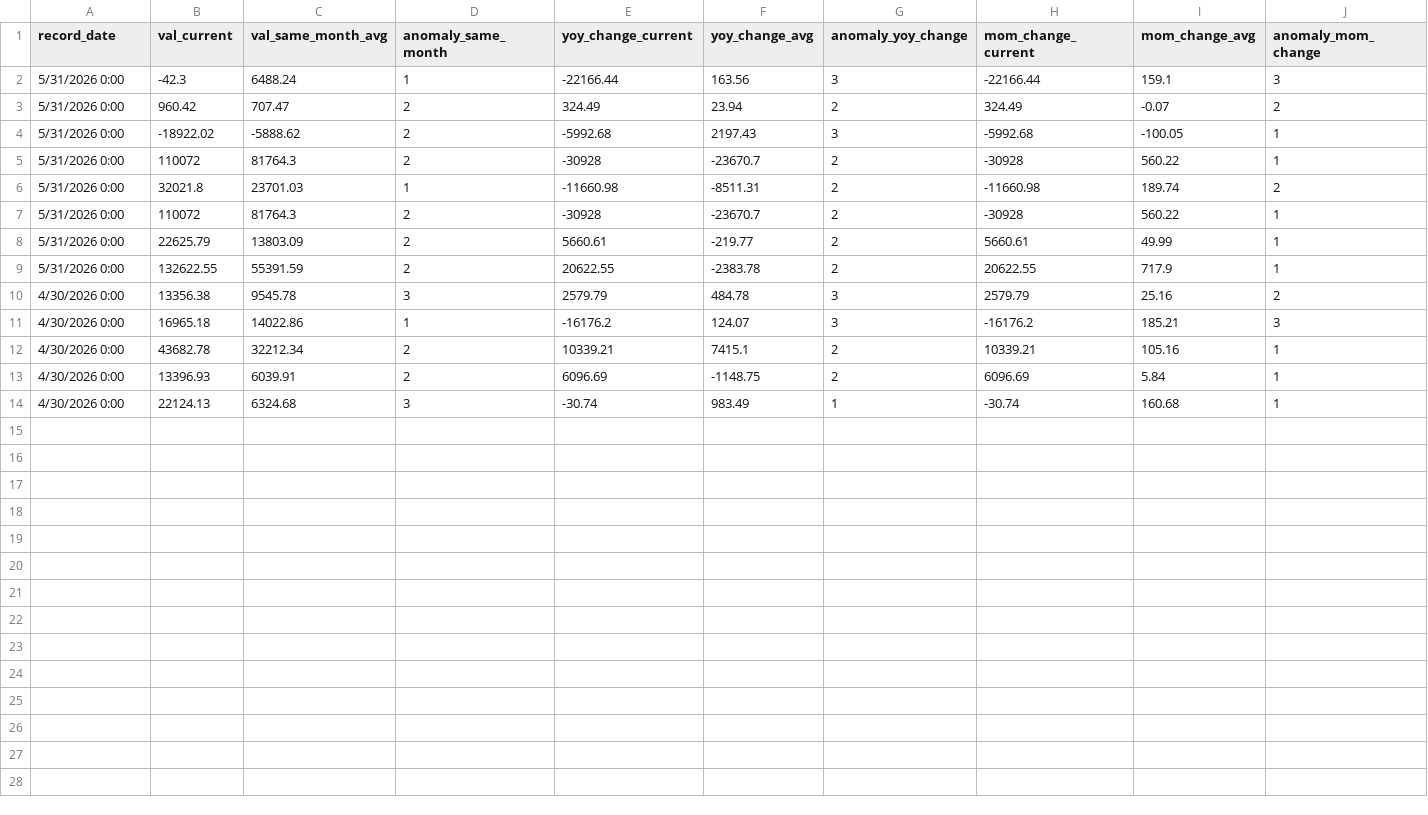
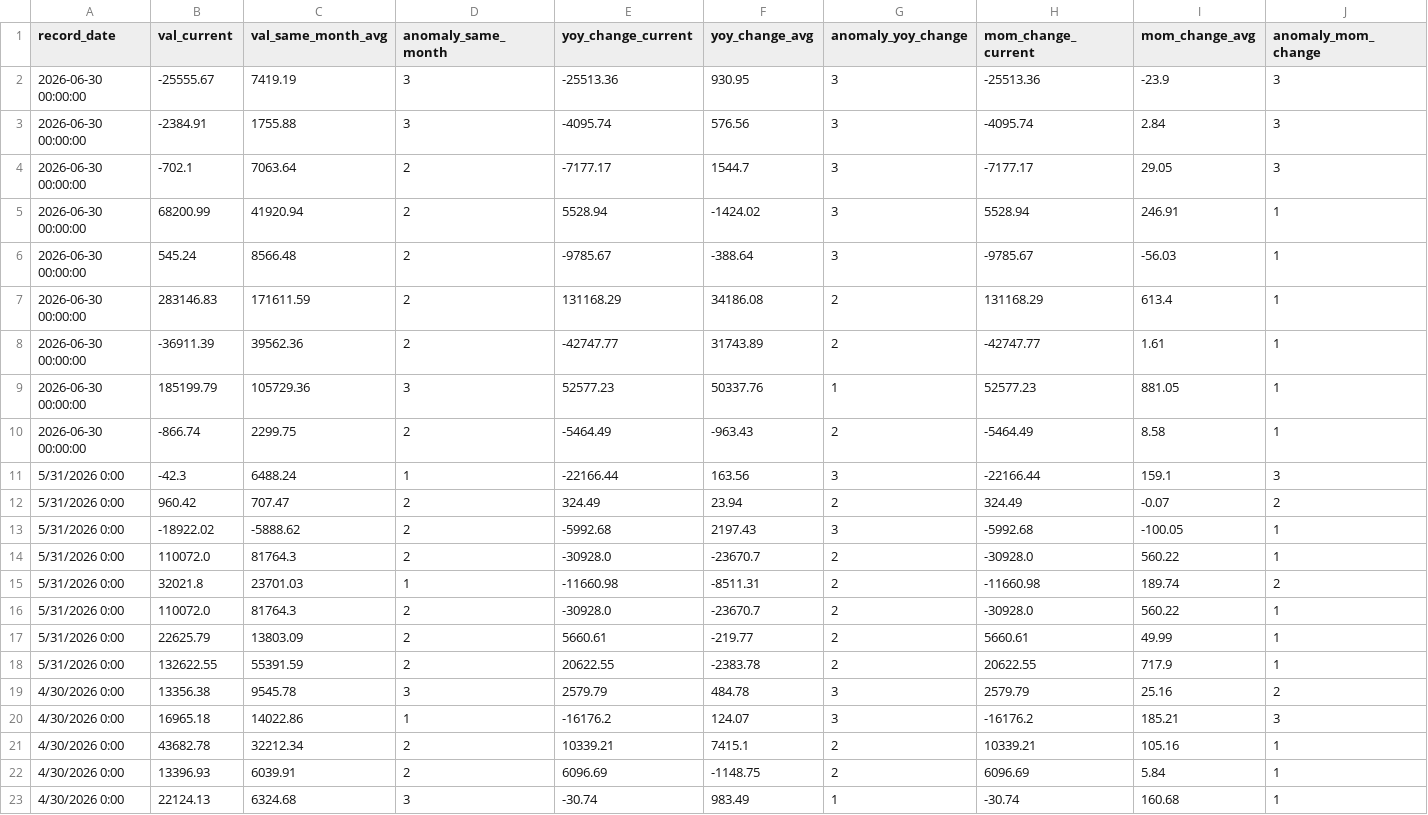
Before and after one commit to raxelraxel/MTS-tracker, a CSV file: data/output_anomaly_flags.csv, drawn as a sheet; only a part is shown; addresses are those after the commit; rows hold the shown columns only; the diff names each change by its address in the sheet, - before the commit and + after, or states it on an @@ line.

```diff
--- a/data/output_anomaly_flags.csv
+++ b/data/output_anomaly_flags.csv
+row 2: 2026-06-30 00:00:00 | -25555.67 | 7419.19 | 3 | -25513.36 | 930.95 | 3 | -25513.36 | -23.9 | 3
+row 3: 2026-06-30 00:00:00 | -2384.91 | 1755.88 | 3 | -4095.74 | 576.56 | 3 | -4095.74 | 2.84 | 3
+row 4: 2026-06-30 00:00:00 | -702.1 | 7063.64 | 2 | -7177.17 | 1544.7 | 3 | -7177.17 | 29.05 | 3
+row 5: 2026-06-30 00:00:00 | 68200.99 | 41920.94 | 2 | 5528.94 | -1424.02 | 3 | 5528.94 | 246.91 | 1
+row 6: 2026-06-30 00:00:00 | 545.24 | 8566.48 | 2 | -9785.67 | -388.64 | 3 | -9785.67 | -56.03 | 1
+row 7: 2026-06-30 00:00:00 | 283146.83 | 171611.59 | 2 | 131168.29 | 34186.08 | 2 | 131168.29 | 613.4 | 1
+row 8: 2026-06-30 00:00:00 | -36911.39 | 39562.36 | 2 | -42747.77 | 31743.89 | 2 | -42747.77 | 1.61 | 1
+row 9: 2026-06-30 00:00:00 | 185199.79 | 105729.36 | 3 | 52577.23 | 50337.76 | 1 | 52577.23 | 881.05 | 1
+row 10: 2026-06-30 00:00:00 | -866.74 | 2299.75 | 2 | -5464.49 | -963.43 | 2 | -5464.49 | 8.58 | 1
-B14 (val_current): 110072
+B14 (val_current): 110072.0
-E14 (yoy_change_current): -30928
+E14 (yoy_change_current): -30928.0
-H14 (mom_change_current): -30928
+H14 (mom_change_current): -30928.0
-B16 (val_current): 110072
+B16 (val_current): 110072.0
-E16 (yoy_change_current): -30928
+E16 (yoy_change_current): -30928.0
-H16 (mom_change_current): -30928
+H16 (mom_change_current): -30928.0
```
Also changed, not shown: data/output_data.csv, 2 other files.
